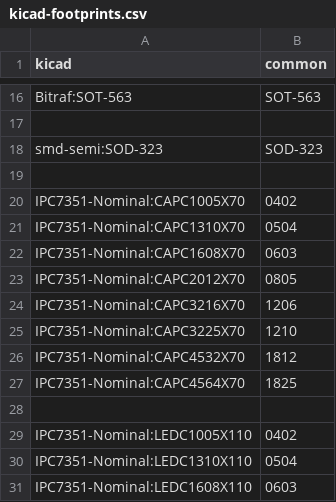
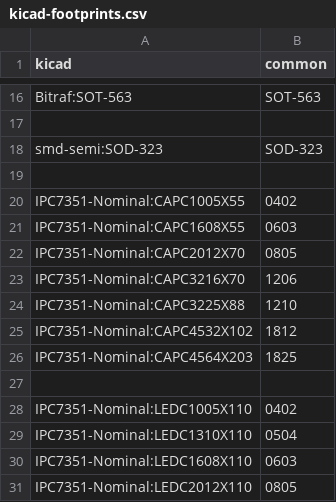
Before and after one commit to jonnor/UnlockOslo, a CSV file: hardware/alpha-1/py/kicad-footprints.csv, drawn as a sheet; only a part is shown, gaps mark what is left out; the shorter side is filled out with more unchanged rows.

```diff
--- a/hardware/alpha-1/py/kicad-footprints.csv
+++ b/hardware/alpha-1/py/kicad-footprints.csv
@@ -19,10 +19,9 @@ smd-semi:SOD-323,SOD-323
 
-IPC7351-Nominal:CAPC1005X70,0402
-IPC7351-Nominal:CAPC1310X70,0504
-IPC7351-Nominal:CAPC1608X70,0603
+IPC7351-Nominal:CAPC1005X55,0402
+IPC7351-Nominal:CAPC1608X55,0603
 IPC7351-Nominal:CAPC2012X70,0805
 IPC7351-Nominal:CAPC3216X70,1206
-IPC7351-Nominal:CAPC3225X70,1210
-IPC7351-Nominal:CAPC4532X70,1812
-IPC7351-Nominal:CAPC4564X70,1825
+IPC7351-Nominal:CAPC3225X88,1210
+IPC7351-Nominal:CAPC4532X102,1812
+IPC7351-Nominal:CAPC4564X203,1825
 
```
Also changed, not shown: 10 other files.
